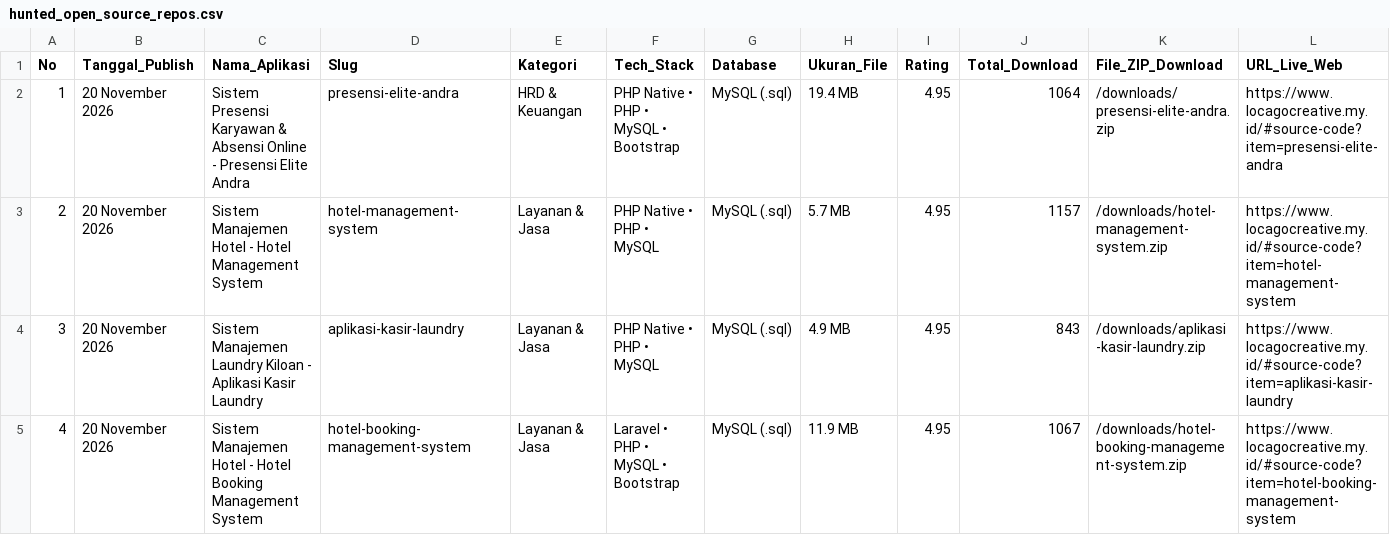
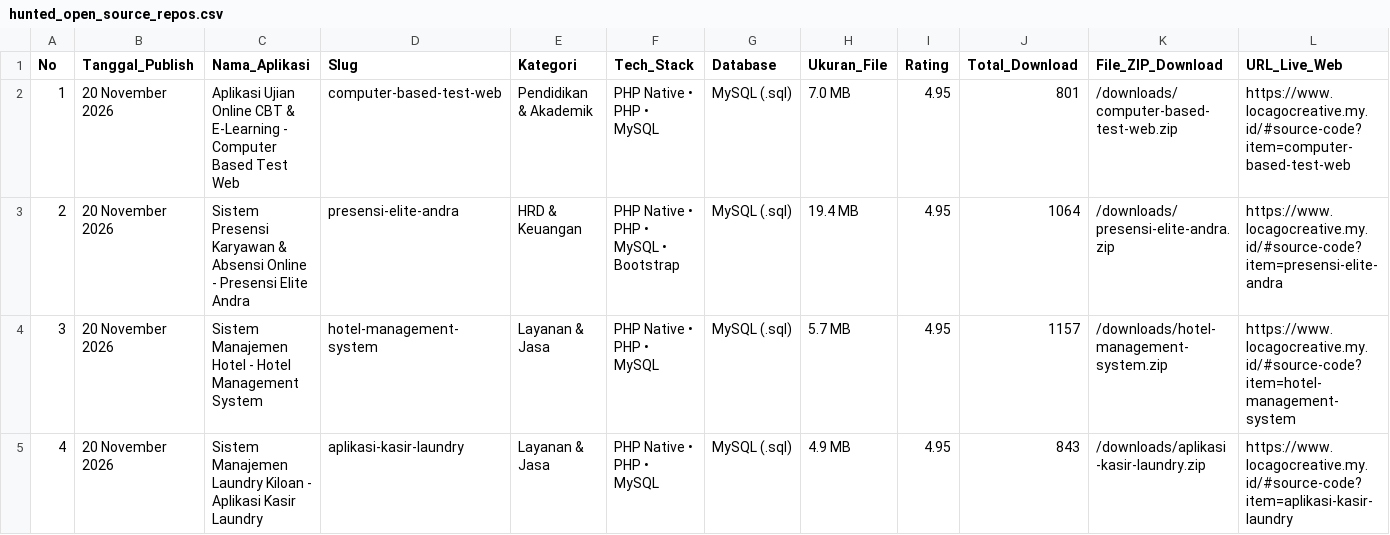
Before and after one commit to mfahmiq/LocaGo-Creative, a CSV file: public/downloads/hunted_open_source_repos.csv, drawn as a sheet; only a part is shown; the shorter side is filled out with more unchanged rows; addresses are those after the commit; rows hold the shown columns only; the diff names each change by its address in the sheet, - before the commit and + after, or states it on an @@ line.

Commit message:
chore(source-code): regenerate hunted repos CSV (16 items)

```diff
--- a/public/downloads/hunted_open_source_repos.csv
+++ b/public/downloads/hunted_open_source_repos.csv
+row 2: 1 | 20 November 2026 | Aplikasi Ujian Online CBT & E-Learning - Computer Based Test Web | computer-based-test-web | Pendidikan & Akademik | PHP Native • PHP • MySQL | MySQL (.sql) | 7.0 MB | 4.95 | 801 | /downloads/computer-based-test-web.zip | https://www.locagocreative.my.id/#source-code?item=computer-based-test-web
@@ column A (No) renumbered from row 3 down @@
```
